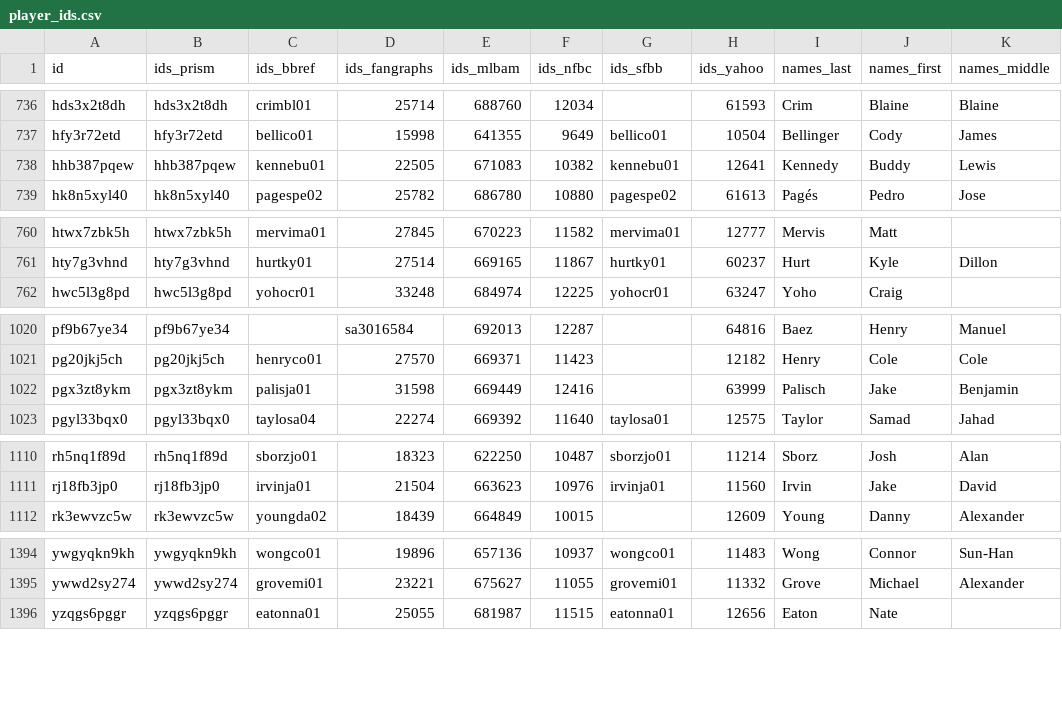
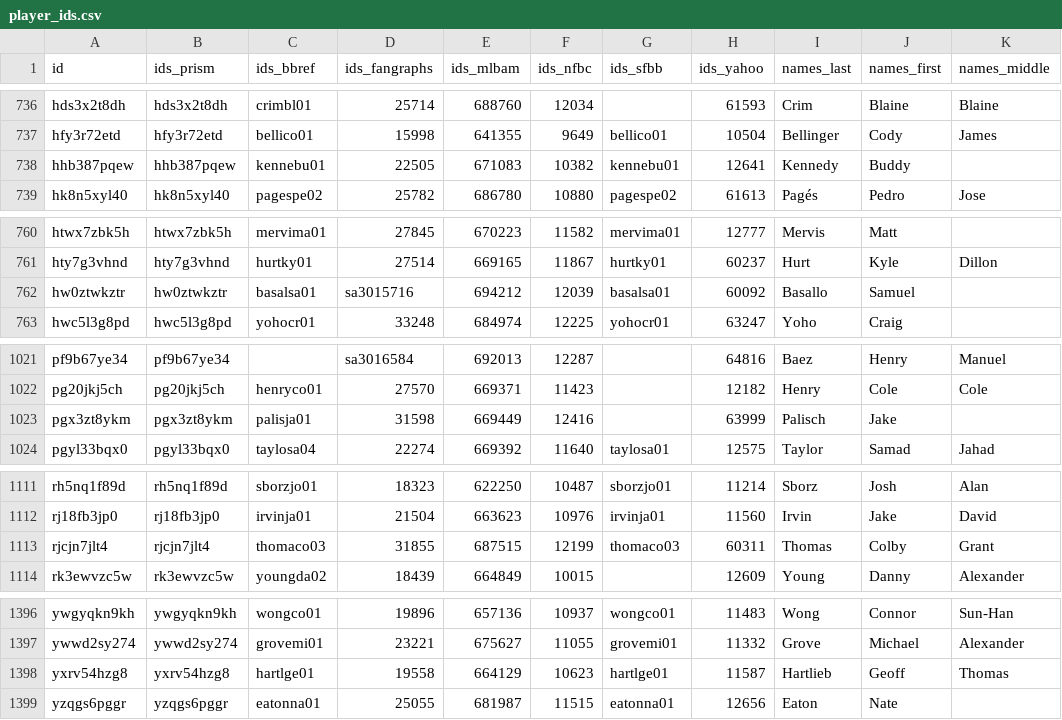
Before and after one commit to StatsVine/prism-registry, a CSV file: exports/mlb/player_ids/player_ids.csv, drawn as a sheet; only a part is shown, gaps mark what is left out; the diff covers the shown part only.

```diff
--- a/exports/mlb/player_ids/player_ids.csv
+++ b/exports/mlb/player_ids/player_ids.csv
@@ -737,3 +737,3 @@ hds3x2t8dh,hds3x2t8dh,crimbl01,25714,688760,12034,,61593,Crim,Blaine,Blaine
 hfy3r72etd,hfy3r72etd,bellico01,15998,641355,9649,bellico01,10504,Bellinger,Cody,James
-hhb387pqew,hhb387pqew,kennebu01,22505,671083,10382,kennebu01,12641,Kennedy,Buddy,Lewis
+hhb387pqew,hhb387pqew,kennebu01,22505,671083,10382,kennebu01,12641,Kennedy,Buddy,
 hk8n5xyl40,hk8n5xyl40,pagespe02,25782,686780,10880,pagespe02,61613,Pagés,Pedro,Jose
@@ -761,2 +761,3 @@ htwx7zbk5h,htwx7zbk5h,mervima01,27845,670223,11582,mervima01,12777,Mervis,Matt,
 hty7g3vhnd,hty7g3vhnd,hurtky01,27514,669165,11867,hurtky01,60237,Hurt,Kyle,Dillon
+hw0ztwkztr,hw0ztwkztr,basalsa01,sa3015716,694212,12039,basalsa01,60092,Basallo,Samuel,
 hwc5l3g8pd,hwc5l3g8pd,yohocr01,33248,684974,12225,yohocr01,63247,Yoho,Craig,
@@ -1021,3 +1022,3 @@ pf9b67ye34,pf9b67ye34,,sa3016584,692013,12287,,64816,Baez,Henry,Manuel
 pg20jkj5ch,pg20jkj5ch,henryco01,27570,669371,11423,,12182,Henry,Cole,Cole
-pgx3zt8ykm,pgx3zt8ykm,palisja01,31598,669449,12416,,63999,Palisch,Jake,Benjamin
+pgx3zt8ykm,pgx3zt8ykm,palisja01,31598,669449,12416,,63999,Palisch,Jake,
 pgyl33bqx0,pgyl33bqx0,taylosa04,22274,669392,11640,taylosa01,12575,Taylor,Samad,Jahad
@@ -1111,2 +1112,3 @@ rh5nq1f89d,rh5nq1f89d,sborzjo01,18323,622250,10487,sborzjo01,11214,Sborz,Josh,Al
 rj18fb3jp0,rj18fb3jp0,irvinja01,21504,663623,10976,irvinja01,11560,Irvin,Jake,David
+rjcjn7jlt4,rjcjn7jlt4,thomaco03,31855,687515,12199,thomaco03,60311,Thomas,Colby,Grant
 rk3ewvzc5w,rk3ewvzc5w,youngda02,18439,664849,10015,,12609,Young,Danny,Alexander
@@ -1395,2 +1397,3 @@ ywgyqkn9kh,ywgyqkn9kh,wongco01,19896,657136,10937,wongco01,11483,Wong,Connor,Sun
 ywwd2sy274,ywwd2sy274,grovemi01,23221,675627,11055,grovemi01,11332,Grove,Michael,Alexander
+yxrv54hzg8,yxrv54hzg8,hartlge01,19558,664129,10623,hartlge01,11587,Hartlieb,Geoff,Thomas
 yzqgs6pggr,yzqgs6pggr,eatonna01,25055,681987,11515,eatonna01,12656,Eaton,Nate,
```
Also changed, not shown: 2 edited cells elsewhere in this file, exports/mlb/players_mlb_profile/players_mlb_profile.csv, exports/mlb/players_mlb_roster/players_mlb_roster.csv, 45 other files.
